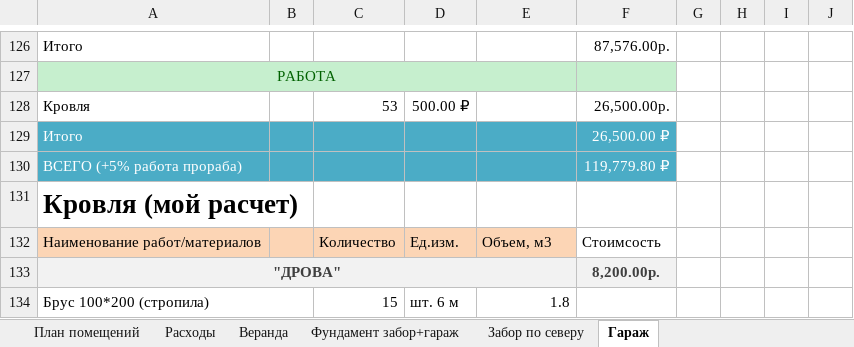
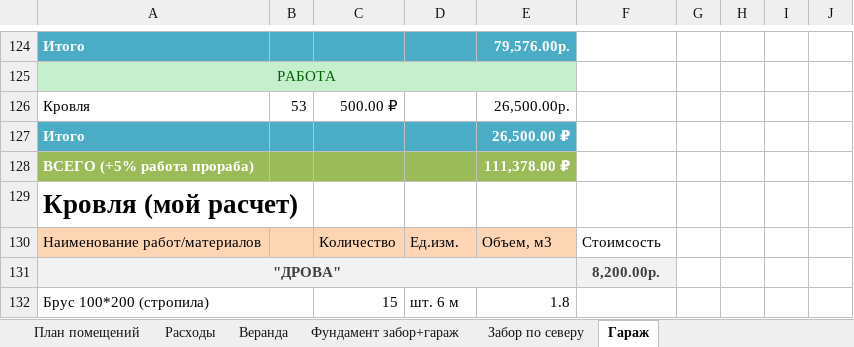
Before and after one commit to AlekseyGo/HouseProject, an Excel workbook: Татьяничевой 25/Расходы на ремонт.xlsx, sheet Гараж, drawn as a sheet; only a part is shown, gaps mark what is left out; values as stored, in another font and other column widths than the file's, no borders; removed rows and columns are numbered as before the commit, all else as after; rows hold the shown columns only; the diff covers the shown part only; the diff names each change by its address in the sheet, - before the commit and + after, or states it on an @@ line.

```diff
--- a/Татьяничевой 25/Расходы на ремонт.xlsx (sheet Гараж)
+++ b/Татьяничевой 25/Расходы на ремонт.xlsx (sheet Гараж)
-A124:E124 fill: none
+A124:E124 fill: #4BACC6
@@ A124 bold: off → on, text colour: black → #FFFFFF @@
-E124: (empty)
+E124: 79,576.00р.
-F124: 87,576.00р.
+F124: (empty)
-F125 fill: #C6EFCE
+F125 fill: none
-row 128: Кровля |  | 53 | 500.00 ₽ |  | 26,500.00р.
+row 126: Кровля | 53 | 500.00 ₽ |  | 26,500.00р.
-A127:A128 bold: off
+A127:A128 bold: on
-E127: (empty)
+E127: 26,500.00 ₽
-F127: 26,500.00 ₽
+F127: (empty)
-F127:F128 fill: #4BACC6
+F127:F128 fill: none
-A128:E128 fill: #4BACC6
+A128:E128 fill: #9BBB59
-E128: (empty)
+E128: 111,378.00 ₽
-F128: 119,779.80 ₽
+F128: (empty)
```
Also changed, not shown: 18 added rows, 20 removed rows, 5 edited cells and cell formats elsewhere in this sheet, sheet Расходы, 1 other file.
